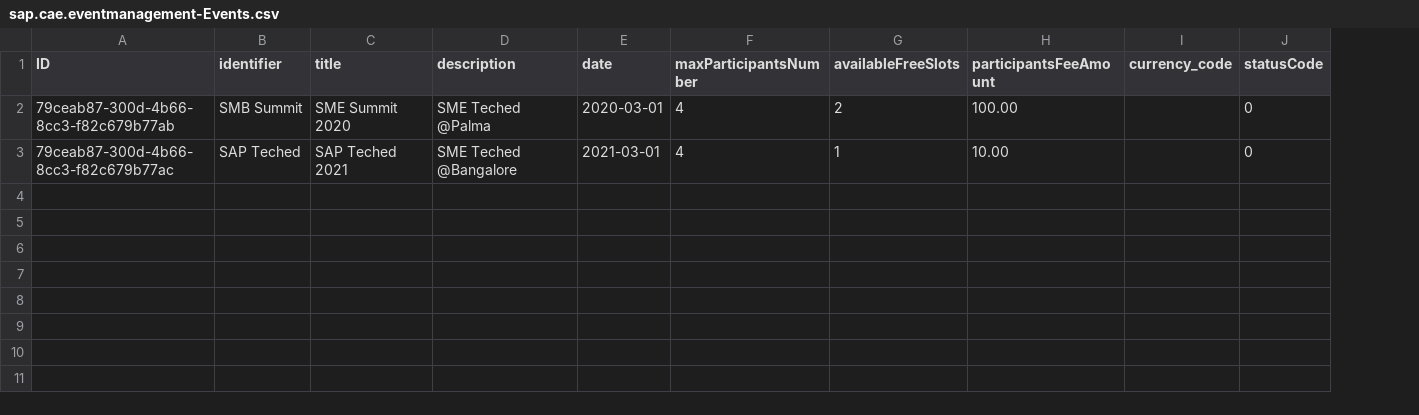
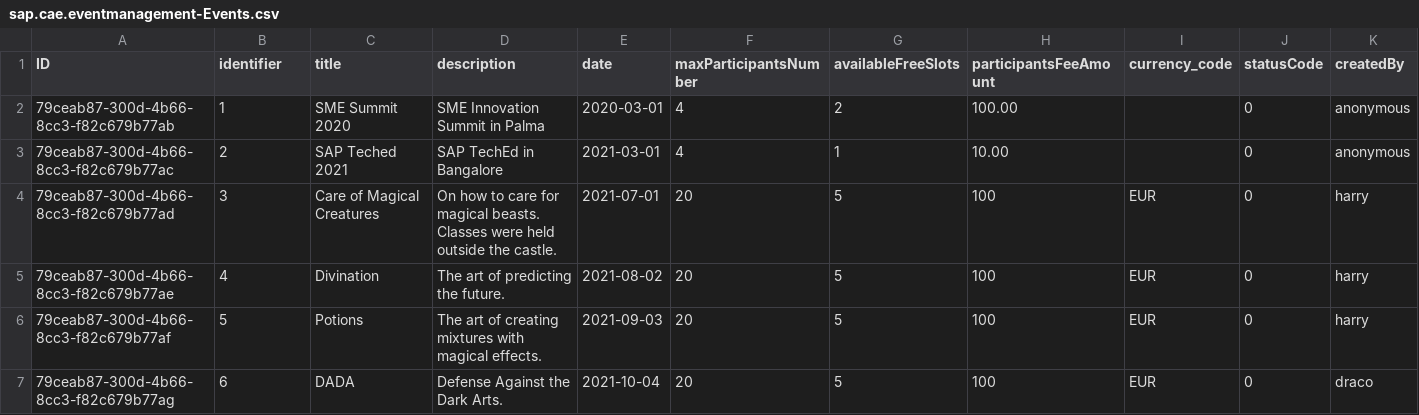
Before and after one commit to o-liver/Commercial-App-Experience, a CSV file: db/data/sap.cae.eventmanagement-Events.csv, drawn as a sheet; the diff names each change by its address in the sheet, - before the commit and + after, or states it on an @@ line.

```diff
--- a/db/data/sap.cae.eventmanagement-Events.csv
+++ b/db/data/sap.cae.eventmanagement-Events.csv
+column K (createdBy), rows 2-3: anonymous | anonymous
-B2 (identifier): SMB Summit
+B2 (identifier): 1
-D2 (description): SME Teched @Palma
+D2 (description): SME Innovation Summit in Palma
-B3 (identifier): SAP Teched
+B3 (identifier): 2
-D3 (description): SME Teched @Bangalore
+D3 (description): SAP TechEd in Bangalore
+row 4: 79ceab87-300d-4b66-8cc3-f82c679b77ad | 3 | Care of Magical Creatures | On how to care for magical beasts. Classes were held outside the castle. | 2021-07-01 | 20 | 5 | 100 | EUR | 0 | harry
+row 5: 79ceab87-300d-4b66-8cc3-f82c679b77ae | 4 | Divination | The art of predicting the future. | 2021-08-02 | 20 | 5 | 100 | EUR | 0 | harry
+row 6: 79ceab87-300d-4b66-8cc3-f82c679b77af | 5 | Potions | The art of creating mixtures with magical effects. | 2021-09-03 | 20 | 5 | 100 | EUR | 0 | harry
+row 7: 79ceab87-300d-4b66-8cc3-f82c679b77ag | 6 | DADA | Defense Against the Dark Arts. | 2021-10-04 | 20 | 5 | 100 | EUR | 0 | draco
```
Also changed, not shown: db/data/sap.cae.eventmanagement-Participants.csv.
